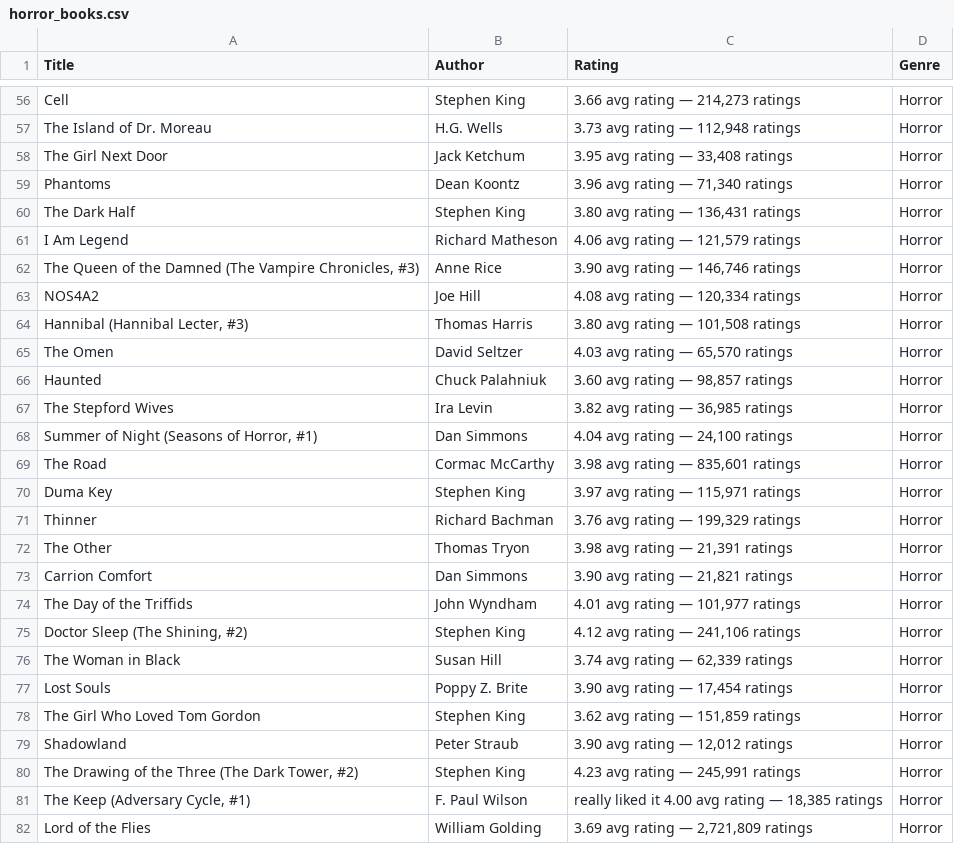
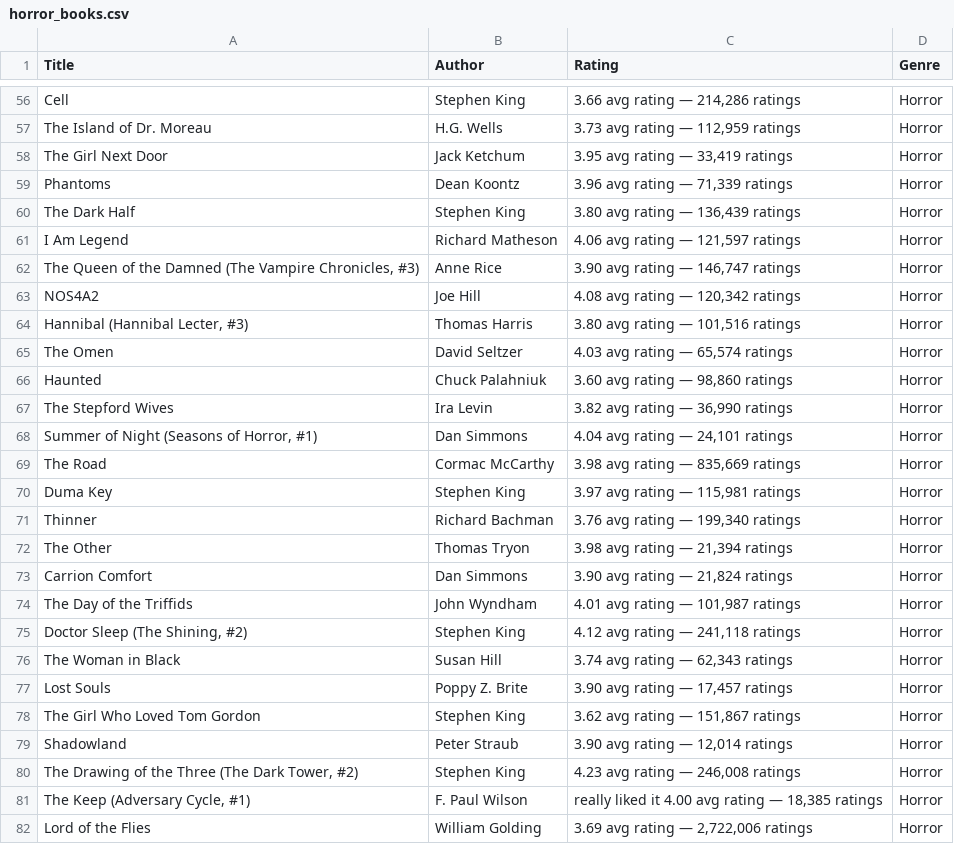
Before and after one commit to TheBenster/Web-Scraping, a CSV file: horror_books.csv, drawn as a sheet; only a part is shown, gaps mark what is left out; the diff covers the shown part only; the diff names each change by its address in the sheet, - before the commit and + after, or states it on an @@ line.

```diff
--- a/horror_books.csv
+++ b/horror_books.csv
-C56 (Rating): 3.66 avg rating — 214,273 ratings
+C56 (Rating): 3.66 avg rating — 214,286 ratings
-C57 (Rating): 3.73 avg rating — 112,948 ratings
+C57 (Rating): 3.73 avg rating — 112,959 ratings
-C58 (Rating): 3.95 avg rating — 33,408 ratings
+C58 (Rating): 3.95 avg rating — 33,419 ratings
-C59 (Rating): 3.96 avg rating — 71,340 ratings
+C59 (Rating): 3.96 avg rating — 71,339 ratings
-C60 (Rating): 3.80 avg rating — 136,431 ratings
+C60 (Rating): 3.80 avg rating — 136,439 ratings
-C61 (Rating): 4.06 avg rating — 121,579 ratings
+C61 (Rating): 4.06 avg rating — 121,597 ratings
-C62 (Rating): 3.90 avg rating — 146,746 ratings
+C62 (Rating): 3.90 avg rating — 146,747 ratings
-C63 (Rating): 4.08 avg rating — 120,334 ratings
+C63 (Rating): 4.08 avg rating — 120,342 ratings
-C64 (Rating): 3.80 avg rating — 101,508 ratings
+C64 (Rating): 3.80 avg rating — 101,516 ratings
-C65 (Rating): 4.03 avg rating — 65,570 ratings
+C65 (Rating): 4.03 avg rating — 65,574 ratings
-C66 (Rating): 3.60 avg rating — 98,857 ratings
+C66 (Rating): 3.60 avg rating — 98,860 ratings
-C67 (Rating): 3.82 avg rating — 36,985 ratings
+C67 (Rating): 3.82 avg rating — 36,990 ratings
-C68 (Rating): 4.04 avg rating — 24,100 ratings
+C68 (Rating): 4.04 avg rating — 24,101 ratings
-C69 (Rating): 3.98 avg rating — 835,601 ratings
+C69 (Rating): 3.98 avg rating — 835,669 ratings
-C70 (Rating): 3.97 avg rating — 115,971 ratings
+C70 (Rating): 3.97 avg rating — 115,981 ratings
-C71 (Rating): 3.76 avg rating — 199,329 ratings
+C71 (Rating): 3.76 avg rating — 199,340 ratings
-C72 (Rating): 3.98 avg rating — 21,391 ratings
+C72 (Rating): 3.98 avg rating — 21,394 ratings
-C73 (Rating): 3.90 avg rating — 21,821 ratings
+C73 (Rating): 3.90 avg rating — 21,824 ratings
-C74 (Rating): 4.01 avg rating — 101,977 ratings
+C74 (Rating): 4.01 avg rating — 101,987 ratings
-C75 (Rating): 4.12 avg rating — 241,106 ratings
+C75 (Rating): 4.12 avg rating — 241,118 ratings
-C76 (Rating): 3.74 avg rating — 62,339 ratings
+C76 (Rating): 3.74 avg rating — 62,343 ratings
-C77 (Rating): 3.90 avg rating — 17,454 ratings
+C77 (Rating): 3.90 avg rating — 17,457 ratings
-C78 (Rating): 3.62 avg rating — 151,859 ratings
+C78 (Rating): 3.62 avg rating — 151,867 ratings
-C79 (Rating): 3.90 avg rating — 12,012 ratings
+C79 (Rating): 3.90 avg rating — 12,014 ratings
-C80 (Rating): 4.23 avg rating — 245,991 ratings
+C80 (Rating): 4.23 avg rating — 246,008 ratings
-C82 (Rating): 3.69 avg rating — 2,721,809 ratings
+C82 (Rating): 3.69 avg rating — 2,722,006 ratings
```
Also changed, not shown: 1 added row, 1 removed row and 70 edited cells elsewhere in this file, philosophy_books.csv, 1 other file.
